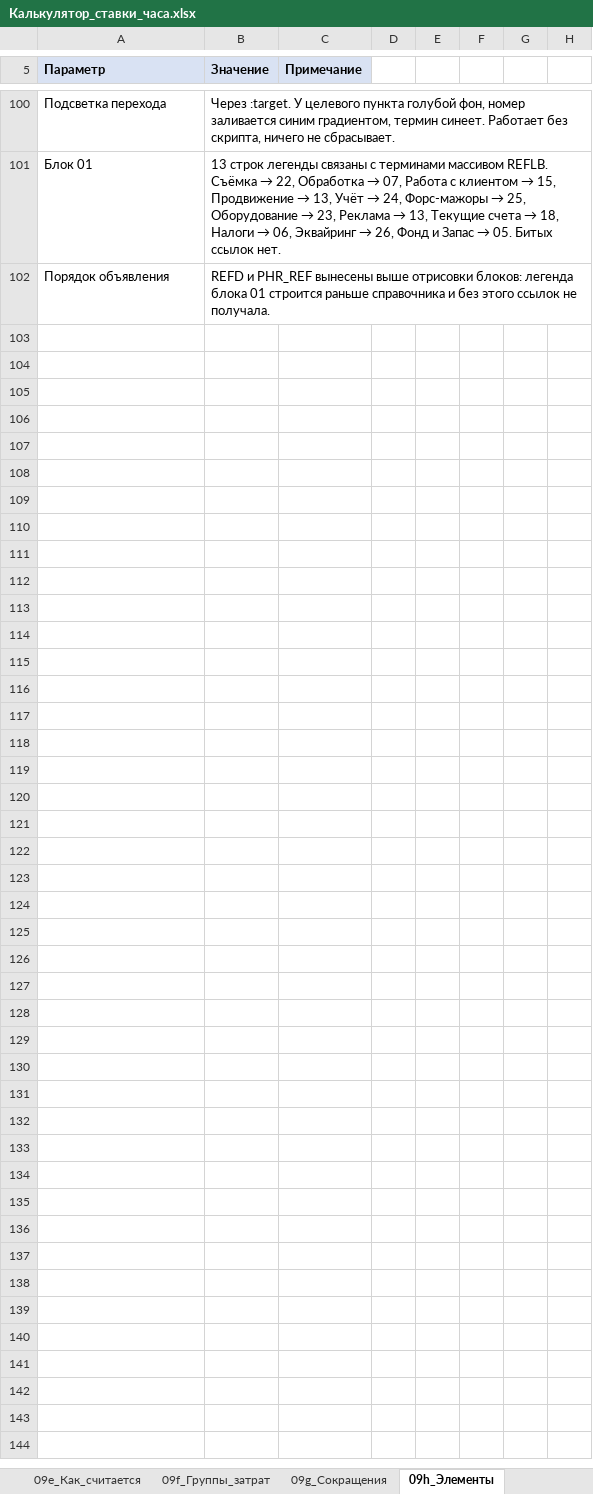
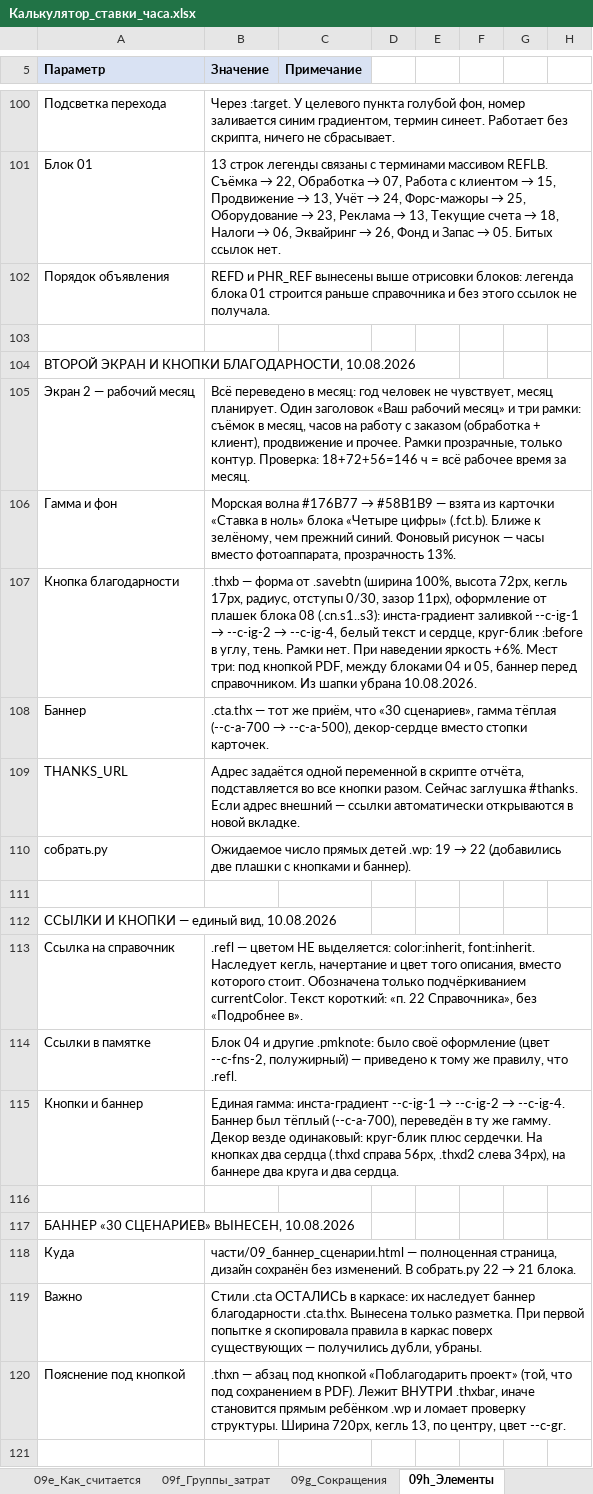
Before and after one commit to artcr618-web/Schetix_Photographer, an Excel workbook: Калькулятор_ставки_часа.xlsx, sheet 09h_Элементы, drawn as a sheet; only a part is shown, gaps mark what is left out; values as stored, in another font and other column widths than the file's, no borders; the diff covers the shown part only; the diff names each change by its address in the sheet, - before the commit and + after, or states it on an @@ line.

```diff
--- a/Калькулятор_ставки_часа.xlsx (sheet 09h_Элементы)
+++ b/Калькулятор_ставки_часа.xlsx (sheet 09h_Элементы)
+row 103: (empty)
+row 104: ВТОРОЙ ЭКРАН И КНОПКИ БЛАГОДАРНОСТИ, 10.08.2026
+row 105: Экран 2 — рабочий месяц | Всё переведено в месяц: год человек не чувствует, месяц планирует. Один заголовок «Ваш рабочий месяц» и три рамки: съёмок в месяц, часов на работу с заказом (обработка + клиент), продвижение и прочее. Рамки прозрачные, только контур. Проверка: 18+72+56=146 ч = всё рабочее время за месяц.
+row 106: Гамма и фон | Морская волна #176B77 → #58B1B9 — взята из карточки «Ставка в ноль» блока «Четыре цифры» (.fct.b). Ближе к зелёному, чем прежний синий. Фоновый рисунок — часы вместо фотоаппарата, прозрачность 13%.
+row 107: Кнопка благодарности | .thxb — форма от .savebtn (ширина 100%, высота 72px, кегль 17px, радиус, отступы 0/30, зазор 11px), оформление от плашек блока 08 (.cn.s1..s3): инста-градиент заливкой --c-ig-1 → --c-ig-2 → --c-ig-4, белый текст и сердце, круг-блик :before в углу, тень. Рамки нет. При наведении яркость +6%. Мест три: под кнопкой PDF, между блоками 04 и 05, баннер перед справочником. Из шапки убрана 10.08.2026.
+row 108: Баннер | .cta.thx — тот же приём, что «30 сценариев», гамма тёплая (--c-a-700 → --c-a-500), декор-сердце вместо стопки карточек.
+row 109: THANKS_URL | Адрес задаётся одной переменной в скрипте отчёта, подставляется во все кнопки разом. Сейчас заглушка #thanks. Если адрес внешний — ссылки автоматически открываются в новой вкладке.
+row 110: собрать.py | Ожидаемое число прямых детей .wp: 19 → 22 (добавились две плашки с кнопками и баннер).
+row 111: (empty)
+row 112: ССЫЛКИ И КНОПКИ — единый вид, 10.08.2026
+row 113: Ссылка на справочник | .refl — цветом НЕ выделяется: color:inherit, font:inherit. Наследует кегль, начертание и цвет того описания, вместо которого стоит. Обозначена только подчёркиванием currentColor. Текст короткий: «п. 22 Справочника», без «Подробнее в».
+row 114: Ссылки в памятке | Блок 04 и другие .pmknote: было своё оформление (цвет --c-fns-2, полужирный) — приведено к тому же правилу, что .refl.
+row 115: Кнопки и баннер | Единая гамма: инста-градиент --c-ig-1 → --c-ig-2 → --c-ig-4. Баннер был тёплый (--c-a-700), переведён в ту же гамму. Декор везде одинаковый: круг-блик плюс сердечки. На кнопках два сердца (.thxd справа 56px, .thxd2 слева 34px), на баннере два круга и два сердца.
+row 116: (empty)
+row 117: БАННЕР «30 СЦЕНАРИЕВ» ВЫНЕСЕН, 10.08.2026
+row 118: Куда | части/09_баннер_сценарии.html — полноценная страница, дизайн сохранён без изменений. В собрать.py 22 → 21 блока.
+row 119: Важно | Стили .cta ОСТАЛИСЬ в каркасе: их наследует баннер благодарности .cta.thx. Вынесена только разметка. При первой попытке я скопировала правила в каркас поверх существующих — получились дубли, убраны.
+row 120: Пояснение под кнопкой | .thxn — абзац под кнопкой «Поблагодарить проект» (той, что под сохранением в PDF). Лежит ВНУТРИ .thxbar, иначе становится прямым ребёнком .wp и ломает проверку структуры. Ширина 720px, кегль 13, по центру, цвет --c-gr.
+row 121: (empty)
```
Also changed, not shown: 374 added rows elsewhere in this sheet, sheet 09_Тексты, sheet 00_Читать, 8 other files.
